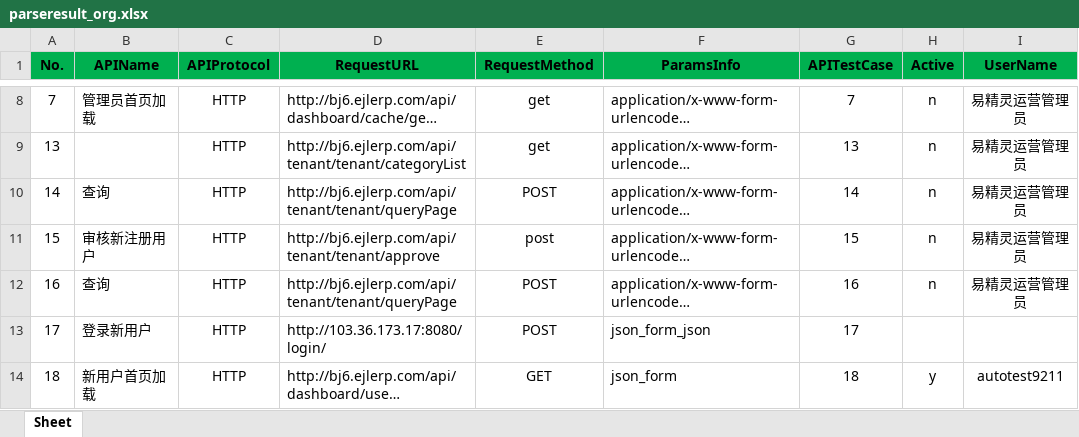
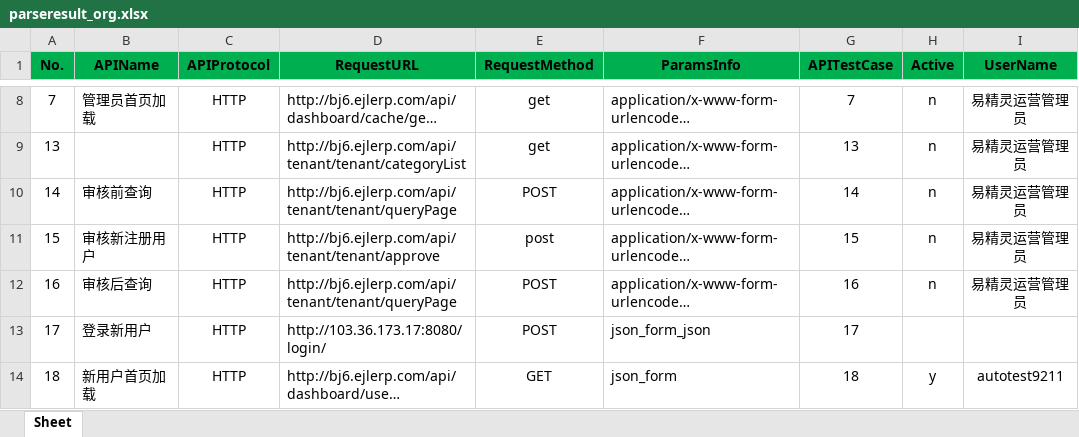
Before and after one commit to heramareh/test, an Excel workbook: parseresult_org.xlsx, sheet Sheet, drawn as a sheet; only a part is shown, gaps mark what is left out; long unchanged cells end in …; values as stored, in another font and other column widths than the file's, no borders; the diff names each change by its address in the sheet, - before the commit and + after, or states it on an @@ line.

```diff
--- a/parseresult_org.xlsx (sheet Sheet)
+++ b/parseresult_org.xlsx (sheet Sheet)
-B10 (APIName): 查询
+B10 (APIName): 审核前查询
-B12 (APIName): 查询
+B12 (APIName): 审核后查询
```
Also changed, not shown: parseresult.xlsx.
